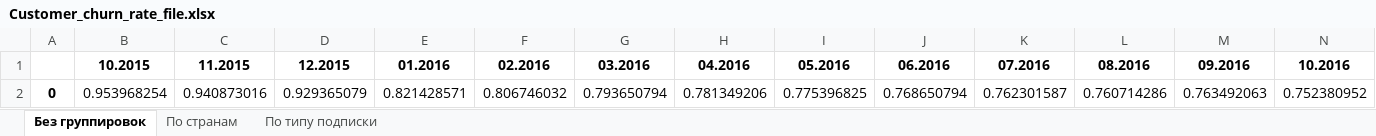
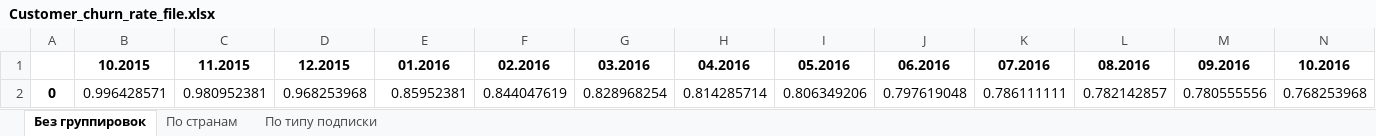
Before and after one commit to Mi3terBr0wn/Danone_test, an Excel workbook: Сustomer_churn_rate_file.xlsx, sheet Без группировок, drawn as a sheet; only a part is shown; values as stored, in another font and other column widths than the file's, no borders; removed rows and columns are numbered as before the commit, all else as after; rows hold the shown columns only; the diff names each change by its address in the sheet, - before the commit and + after, or states it on an @@ line.

```diff
--- a/Сustomer_churn_rate_file.xlsx (sheet Без группировок)
+++ b/Сustomer_churn_rate_file.xlsx (sheet Без группировок)
-row 2: 0 | 0.953968254 | 0.940873016 | 0.929365079 | 0.821428571 | 0.806746032 | 0.793650794 | 0.781349206 | 0.775396825 | 0.768650794 | 0.762301587 | 0.760714286 | 0.763492063 | 0.752380952
+row 2: 0 | 0.996428571 | 0.980952381 | 0.968253968 | 0.85952381 | 0.844047619 | 0.828968254 | 0.814285714 | 0.806349206 | 0.797619048 | 0.786111111 | 0.782142857 | 0.780555556 | 0.768253968
```
Also changed, not shown: sheet По странам, sheet По типу подписки, 1 other file.
